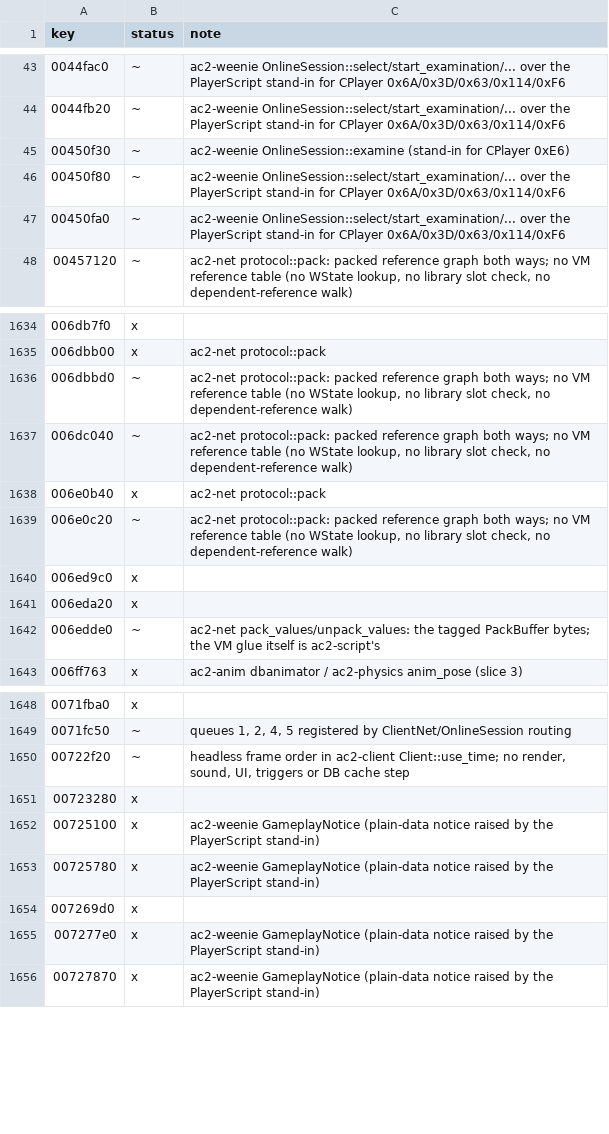
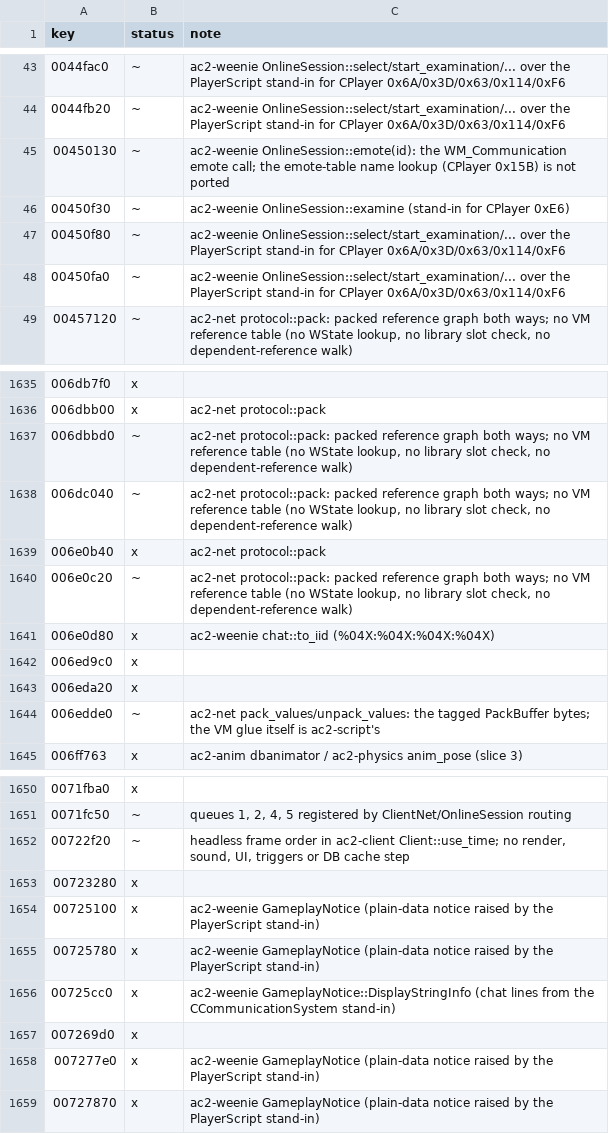
Before and after one commit to CrimsonMage/AC2_Rusted, a TSV file: docs/retail-catalog/marks.tsv, drawn as a sheet; only a part is shown, gaps mark what is left out.

Commit message:
ac2-net, ac2-weenie, ac2-client: say, tell, emote and the chat lines heard
The WM_Communication script calls, read from the Legions WLib stubs and handlers: Say
(0x82050006: int, literal StringInfo), Tell (0x82050002: int, text, recipient), Emote
(0x8205000B: the emote id) out; HearSpeech (0x82050010), HearTell (0x82050017),
DisplayStringInfo (0x82050011 / 0x82050023: StringInfo, display type) and DisplayText
(0x82050012: a wpstring) in. ac2-net's gameplay module splits into requests and messages with
a typed argument reader; the wpstring native (0x76) joins the native objects.

ac2-weenie's chat module mirrors CCommunicationSystem 0x6 and 0x1: the StringInfo lines
("You say" / "<name> says", the tell strings by kind, ToIID's %04X:%04X:%04X:%04X) raised as
GameplayNotice::DisplayStringInfo with display types 16 and 32. OnlineSession::say, tell and
emote; ac2-client Command::Say, Tell, Emote. The server double repeats speech and returns tells
to the player.

```diff
--- a/docs/retail-catalog/marks.tsv
+++ b/docs/retail-catalog/marks.tsv
@@ -44,2 +44,3 @@ key	status	note
 0044fb20	~	ac2-weenie OnlineSession::select/start_examination/... over the PlayerScript stand-in for CPlayer 0x6A/0x3D/0x63/0x114/0xF6
+00450130	~	ac2-weenie OnlineSession::emote(id): the WM_Communication emote call; the emote-table name lookup (CPlayer 0x15B) is not ported
 00450f30	~	ac2-weenie OnlineSession::examine (stand-in for CPlayer 0xE6)
@@ -1639,2 +1640,3 @@ key	status	note
 006e0c20	~	ac2-net protocol::pack: packed reference graph both ways; no VM reference table (no WState lookup, no library slot check, no dependent-reference walk)
+006e0d80	x	ac2-weenie chat::to_iid (%04X:%04X:%04X:%04X)
 006ed9c0	x	
@@ -1653,2 +1655,3 @@ key	status	note
 00725780	x	ac2-weenie GameplayNotice (plain-data notice raised by the PlayerScript stand-in)
+00725cc0	x	ac2-weenie GameplayNotice::DisplayStringInfo (chat lines from the CCommunicationSystem stand-in)
 007269d0	x	
```
Also changed, not shown: 16 other files.
